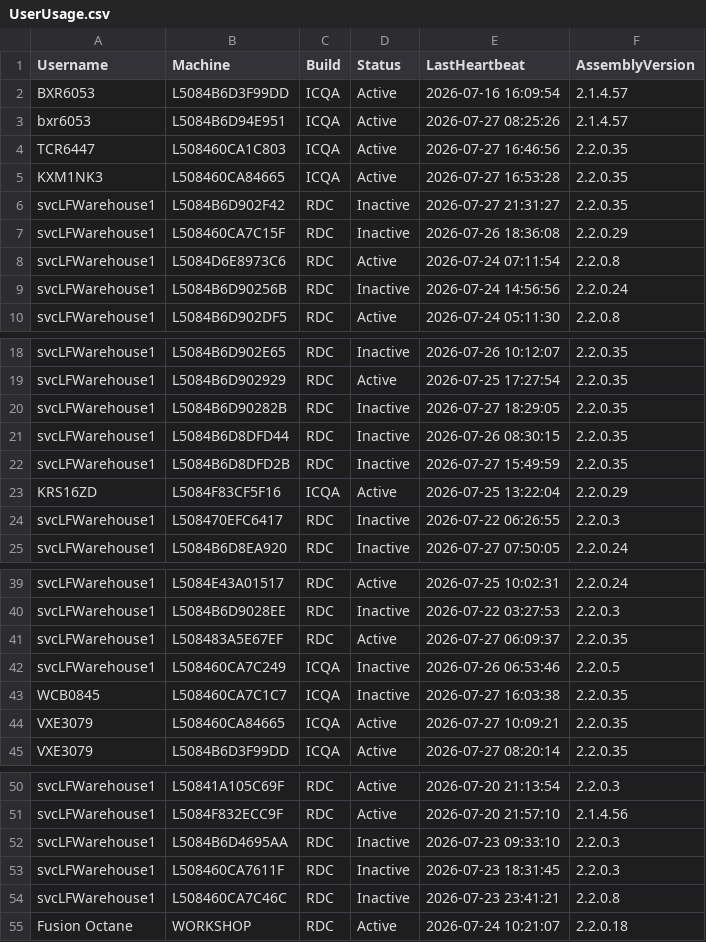
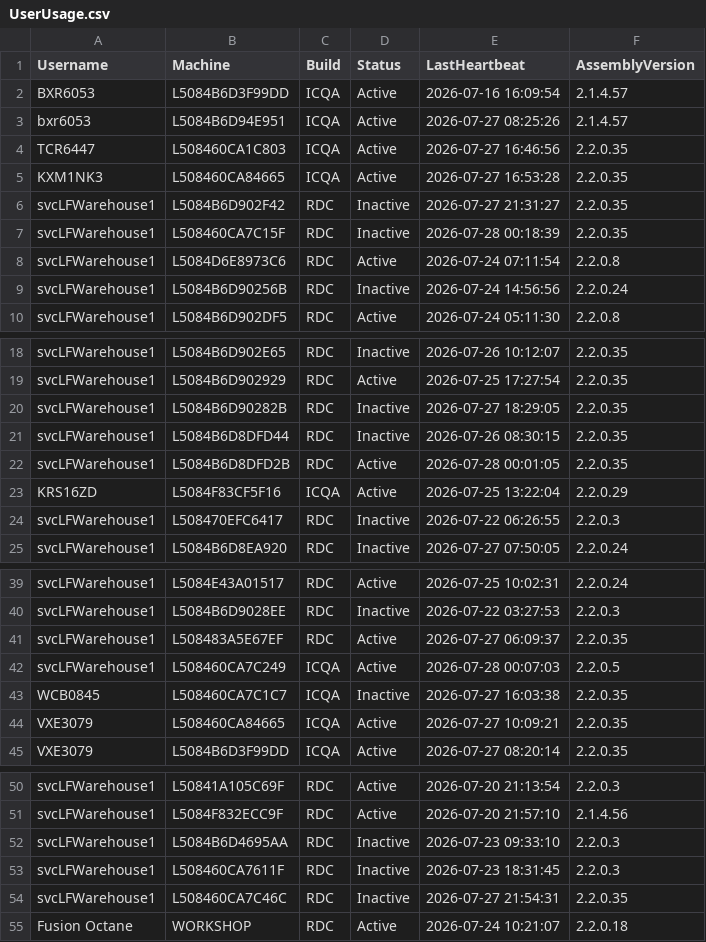
Before and after one commit to ixservices-bit/ixservices.github.io, a CSV file: data/UserUsage.csv, drawn as a sheet; only a part is shown, gaps mark what is left out.

```diff
--- a/data/UserUsage.csv
+++ b/data/UserUsage.csv
@@ -6,3 +6,3 @@ KXM1NK3,L508460CA84665,ICQA,Active,2026-07-27 16:53:28,2.2.0.35
 svcLFWarehouse1,L5084B6D902F42,RDC,Inactive,2026-07-27 21:31:27,2.2.0.35
-svcLFWarehouse1,L508460CA7C15F,RDC,Inactive,2026-07-26 18:36:08,2.2.0.29
+svcLFWarehouse1,L508460CA7C15F,RDC,Inactive,2026-07-28 00:18:39,2.2.0.35
 svcLFWarehouse1,L5084D6E8973C6,RDC,Active,2026-07-24 07:11:54,2.2.0.8
@@ -21,3 +21,3 @@ svcLFWarehouse1,L5084B6D90282B,RDC,Inactive,2026-07-27 18:29:05,2.2.0.35
 svcLFWarehouse1,L5084B6D8DFD44,RDC,Inactive,2026-07-26 08:30:15,2.2.0.35
-svcLFWarehouse1,L5084B6D8DFD2B,RDC,Inactive,2026-07-27 15:49:59,2.2.0.35
+svcLFWarehouse1,L5084B6D8DFD2B,RDC,Active,2026-07-28 00:01:05,2.2.0.35
 KRS16ZD,L5084F83CF5F16,ICQA,Active,2026-07-25 13:22:04,2.2.0.29
@@ -41,3 +41,3 @@ svcLFWarehouse1,L5084B6D9028EE,RDC,Inactive,2026-07-22 03:27:53,2.2.0.3
 svcLFWarehouse1,L508483A5E67EF,RDC,Active,2026-07-27 06:09:37,2.2.0.35
-svcLFWarehouse1,L508460CA7C249,ICQA,Inactive,2026-07-26 06:53:46,2.2.0.5
+svcLFWarehouse1,L508460CA7C249,ICQA,Active,2026-07-28 00:07:03,2.2.0.5
 WCB0845,L508460CA7C1C7,ICQA,Inactive,2026-07-27 16:03:38,2.2.0.35
@@ -53,3 +53,3 @@ svcLFWarehouse1,L5084B6D4695AA,RDC,Inactive,2026-07-23 09:33:10,2.2.0.3
 svcLFWarehouse1,L508460CA7611F,RDC,Inactive,2026-07-23 18:31:45,2.2.0.3
-svcLFWarehouse1,L508460CA7C46C,RDC,Inactive,2026-07-23 23:41:21,2.2.0.8
+svcLFWarehouse1,L508460CA7C46C,RDC,Inactive,2026-07-27 21:54:31,2.2.0.35
 Fusion Octane,WORKSHOP,RDC,Active,2026-07-24 10:21:07,2.2.0.18
```
Also changed, not shown: data/FeatureUsage.csv, data/QuickLinkUsage.csv, 1 other file.
